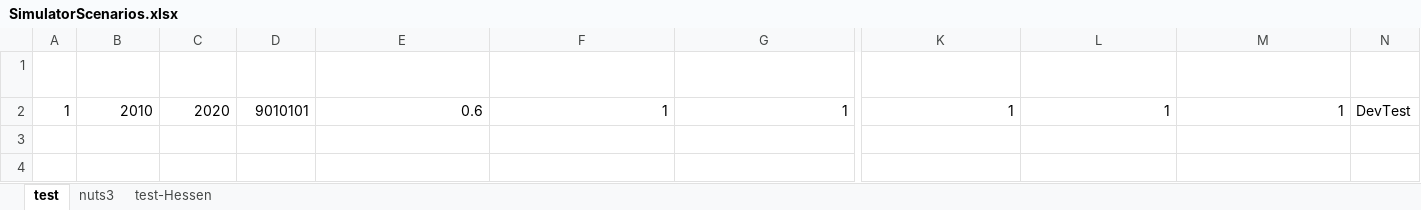
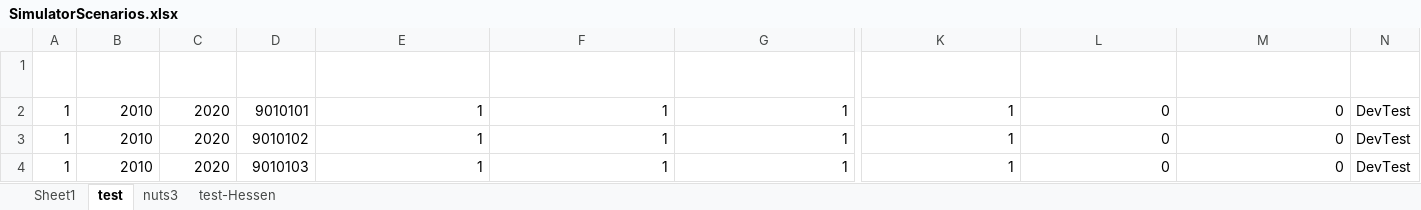
Before and after one commit to SongminYu/render, an Excel workbook: projects/test_building/input/SimulatorScenarios.xlsx, sheet test, drawn as a sheet; only a part is shown, gaps mark what is left out; values as stored, in another font and other column widths than the file's, no borders; table styles not drawn; rows hold the shown columns only; the diff names each change by its address in the sheet, - before the commit and + after, or states it on an @@ line.

```diff
--- a/projects/test_building/input/SimulatorScenarios.xlsx (sheet test)
+++ b/projects/test_building/input/SimulatorScenarios.xlsx (sheet test)
+sheet tab: Sheet1
-E2 (optimal_heating_behavior_prob): 0.6
+E2 (optimal_heating_behavior_prob): 1
-L2 (renovation_mandatory): 1
+L2 (renovation_mandatory): 0
-M2 (heating_technology_mandatory): 1
+M2 (heating_technology_mandatory): 0
+row 3: 1 | 2010 | 2020 | 9010102 | 1 | 1 | 1 | 1 | 0 | 0 | DevTest
+row 4: 1 | 2010 | 2020 | 9010103 | 1 | 1 | 1 | 1 | 0 | 0 | DevTest
```
Also changed, not shown: projects/test_building/input/Parameter_Building_Coverage.xlsx, 9 other files.
